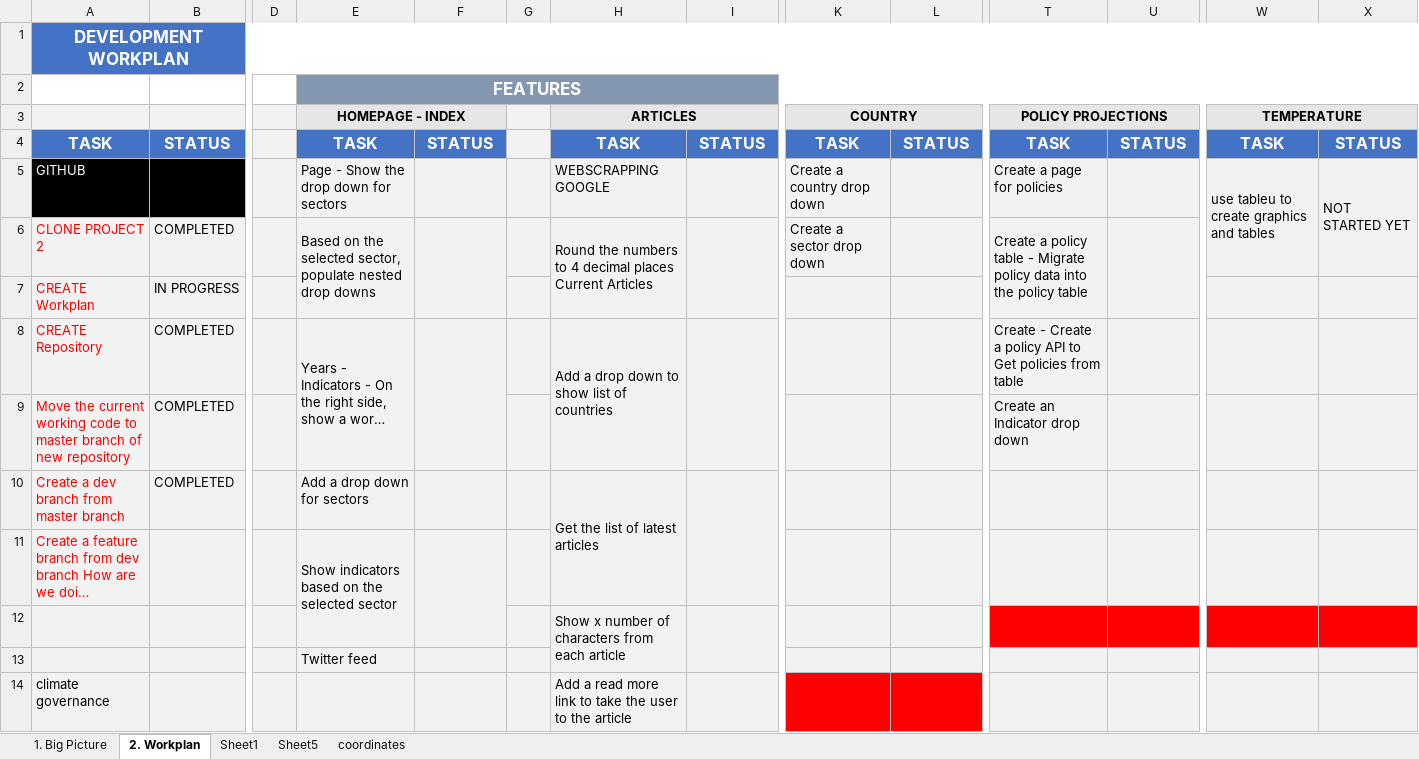
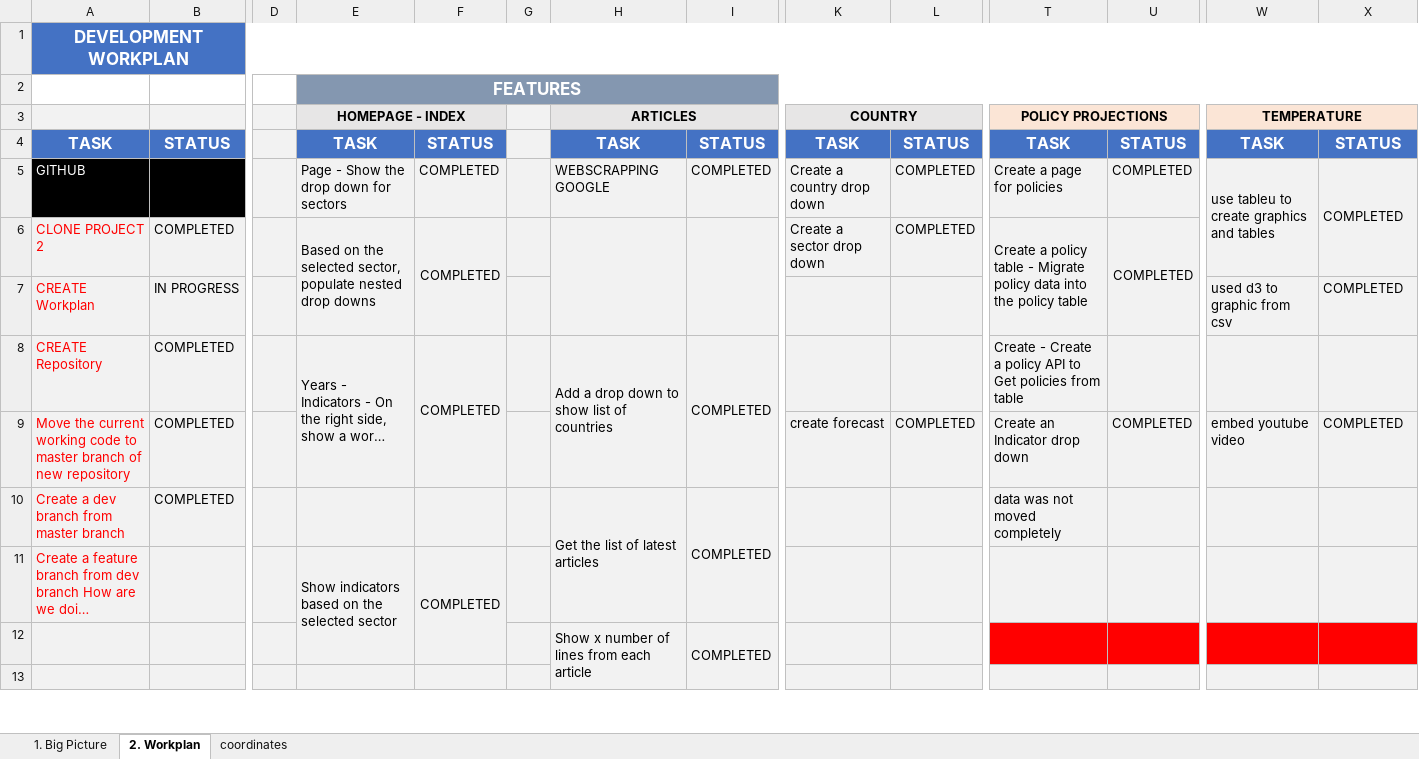
Before and after one commit to jhenvi/Enviromental_Indicators_App, an Excel workbook: resources/WORKPLAN.xlsx, sheet 2. Workplan, drawn as a sheet; only a part is shown, gaps mark what is left out; long unchanged cells end in …; values as stored, in another font and other column widths than the file's, no borders; removed rows and columns are numbered as before the commit, all else as after; rows hold the shown columns only; the diff covers the shown part only; the diff names each change by its address in the sheet, - before the commit and + after, or states it on an @@ line.

Commit message:
Update WORKPLAN.xlsx

```diff
--- a/resources/WORKPLAN.xlsx (sheet 2. Workplan)
+++ b/resources/WORKPLAN.xlsx (sheet 2. Workplan)
-sheet tab: Sheet1
-sheet tab: Sheet5
-F5:F6: (empty)
+F5:F6: COMPLETED
-I5: (empty)
+I5: COMPLETED
-L5:L6: (empty)
+L5:L6: COMPLETED
-U5:U6: (empty)
+U5:U6: COMPLETED
-X5: NOT STARTED YET
+X5: COMPLETED
-H6 (ARTICLES): Round the numbers to 4 decimal places Current Articles
+H6 (ARTICLES): (empty)
-W7 (TEMPERATURE): (empty)
+W7 (TEMPERATURE): used d3 to graphic from csv
-X7: (empty)
+X7: COMPLETED
-F8: (empty)
+F8: COMPLETED
-I8: (empty)
+I8: COMPLETED
-K9 (COUNTRY): (empty)
+K9 (COUNTRY): create forecast
-L9: (empty)
+L9: COMPLETED
-U9: (empty)
+U9: COMPLETED
-W9 (TEMPERATURE): (empty)
+W9 (TEMPERATURE): embed youtube video
-X9: (empty)
+X9: COMPLETED
-E10 (HOMEPAGE - INDEX): Add a drop down for sectors
+E10 (HOMEPAGE - INDEX): (empty)
-I10: (empty)
+I10: COMPLETED
-T10 (POLICY PROJECTIONS): (empty)
+T10 (POLICY PROJECTIONS): data was not moved completely
-F11: (empty)
+F11: COMPLETED
-row 12:  |  |  |  |  |  | Show x number of characters from each article
-row 13:  |  |  | Twitter feed
+row 12:  |  |  |  |  |  | Show x number of lines from each article | COMPLETED
-row 13: climate governance |  |  |  |  |  | Add a read more link to take the user to the article
+row 13: (empty)
-H14:H15 merged
-I14:I15 merged
-K13:L13 fill: #FF0000
+K13:L13 fill: #F2F2F2
```
Also changed, not shown: 3 added rows, 7 removed rows, 5 hidden or unhidden rows and 5 edited cells elsewhere in this sheet.
